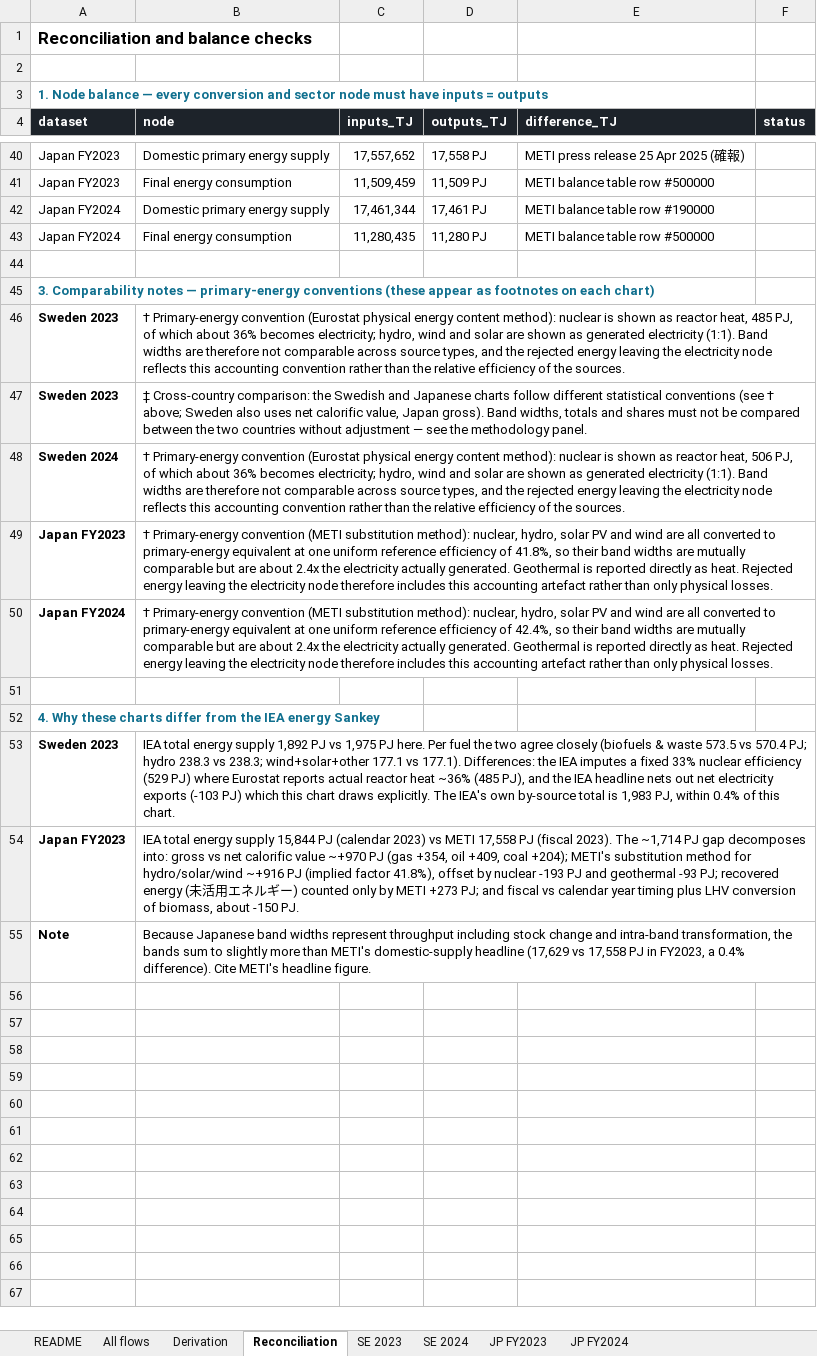
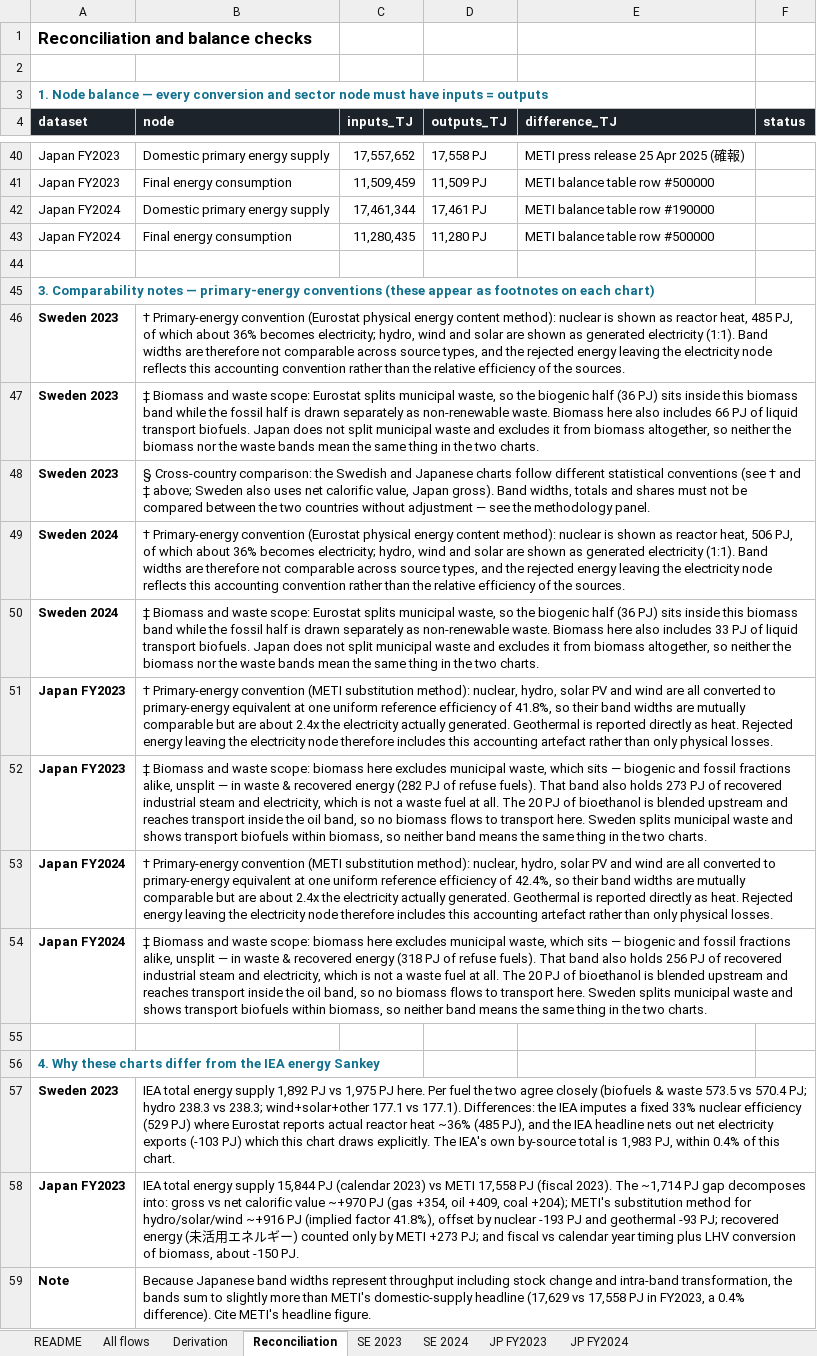
Before and after one commit to roman-selyanchyn-kyushu/mirai-energy-sankey, an Excel workbook: energy_sankey_data.xlsx, sheet Reconciliation, drawn as a sheet; only a part is shown, gaps mark what is left out; values as stored, in another font and other column widths than the file's, no borders; addresses are those after the commit; the diff names each change by its address in the sheet, - before the commit and + after, or states it on an @@ line.

```diff
--- a/energy_sankey_data.xlsx (sheet Reconciliation)
+++ b/energy_sankey_data.xlsx (sheet Reconciliation)
+row 47: Sweden 2023 | ‡ Biomass and waste scope: Eurostat splits municipal waste, so the biogenic half (36 PJ) sits inside this biomass band while the fossil half is drawn separately as non-renewable waste. Biomass here also includes 66 PJ of liquid transport biofuels. Japan does not split municipal waste and excludes it from biomass altogether, so neither the biomass nor the waste bands mean the same thing in the two charts.
-B48 (node): ‡ Cross-country comparison: the Swedish and Japanese charts follow different statistical conventions (see † above; Sweden…
+B48 (node): § Cross-country comparison: the Swedish and Japanese charts follow different statistical conventions (see † and ‡ above; Sweden…
+row 50: Sweden 2024 | ‡ Biomass and waste scope: Eurostat splits municipal waste, so the biogenic half (36 PJ) sits inside this biomass band while the fossil half is drawn separately as non-renewable waste. Biomass here also includes 33 PJ of liquid transport biofuels. Japan does not split municipal waste and excludes it from biomass altogether, so neither the biomass nor the waste bands mean the same thing in the two charts.
+row 52: Japan FY2023 | ‡ Biomass and waste scope: biomass here excludes municipal waste, which sits — biogenic and fossil fractions alike, unsplit — in waste & recovered energy (282 PJ of refuse fuels). That band also holds 273 PJ of recovered industrial steam and electricity, which is not a waste fuel at all. The 20 PJ of bioethanol is blended upstream and reaches transport inside the oil band, so no biomass flows to transport here. Sweden splits municipal waste and shows transport biofuels within biomass, so neither band means the same thing in the two charts.
+row 54: Japan FY2024 | ‡ Biomass and waste scope: biomass here excludes municipal waste, which sits — biogenic and fossil fractions alike, unsplit — in waste & recovered energy (318 PJ of refuse fuels). That band also holds 256 PJ of recovered industrial steam and electricity, which is not a waste fuel at all. The 20 PJ of bioethanol is blended upstream and reaches transport inside the oil band, so no biomass flows to transport here. Sweden splits municipal waste and shows transport biofuels within biomass, so neither band means the same thing in the two charts.
```
Also changed, not shown: 5 other files.
